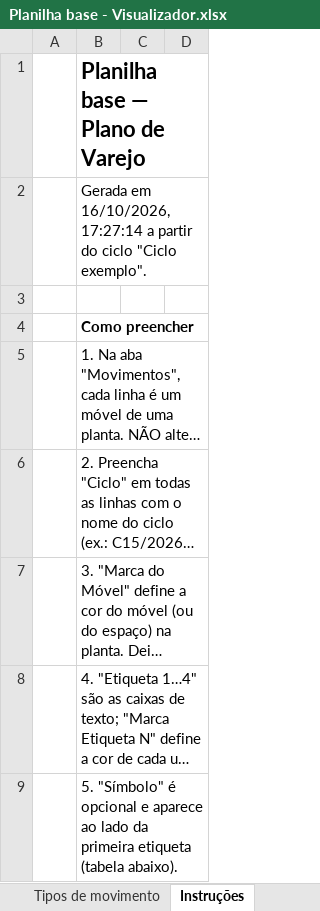
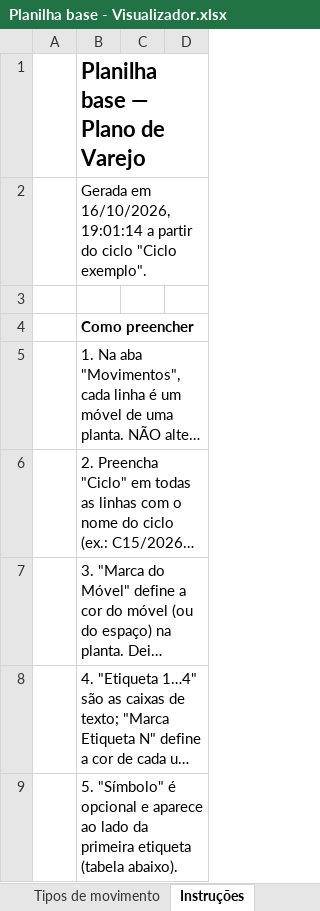
Before and after one commit to brunocardoso012-sketch/appscript, an Excel workbook: visualizador/Planilha base - Visualizador.xlsx, sheet Instruções, drawn as a sheet; only a part is shown; long unchanged cells end in …; values as stored, in another font and other column widths than the file's, no borders; the diff names each change by its address in the sheet, - before the commit and + after, or states it on an @@ line.

```diff
--- a/visualizador/Planilha base - Visualizador.xlsx (sheet Instruções)
+++ b/visualizador/Planilha base - Visualizador.xlsx (sheet Instruções)
-B2: …em 16/10/2026, 17:27:14 a partir…
+B2: …em 16/10/2026, 19:01:14 a partir…
```
Also changed, not shown: 8 other files.
